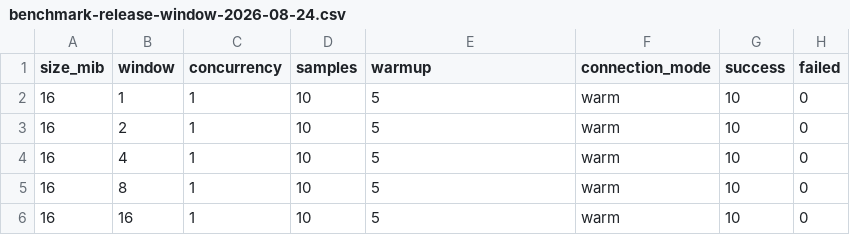
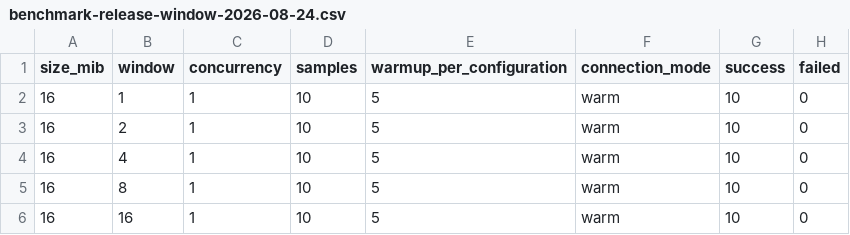
Before and after one commit to LYT4869/mprpc, a CSV file: docs/benchmark-release-window-2026-08-24.csv, drawn as a sheet; only a part is shown; the diff names each change by its address in the sheet, - before the commit and + after, or states it on an @@ line.

Commit message:
fix: warm every benchmark connection

```diff
--- a/docs/benchmark-release-window-2026-08-24.csv
+++ b/docs/benchmark-release-window-2026-08-24.csv
-E1: warmup
+E1: warmup_per_configuration
```
Also changed, not shown: docs/benchmark-release-latency-2026-08-24.csv, docs/benchmark-release-saturation-2026-08-24.csv, 4 other files.
